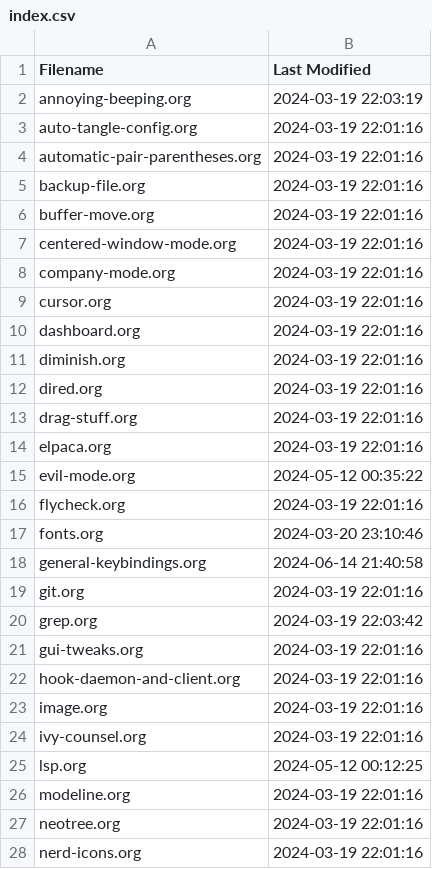
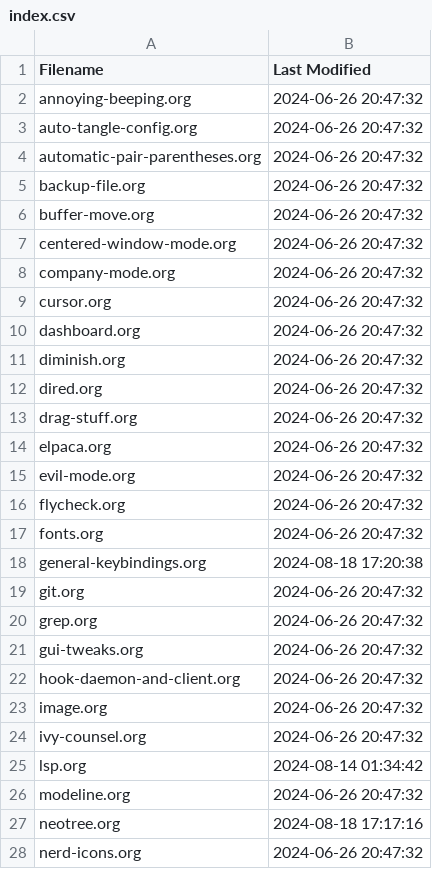
Before and after one commit to Doomwhite/emacs, a CSV file: index.csv, drawn as a sheet; only a part is shown; the diff covers the shown part only.

```diff
--- a/index.csv
+++ b/index.csv
@@ -1,28 +1,28 @@
 Filename,Last Modified
-annoying-beeping.org,2024-03-19 22:03:19
-auto-tangle-config.org,2024-03-19 22:01:16
-automatic-pair-parentheses.org,2024-03-19 22:01:16
-backup-file.org,2024-03-19 22:01:16
-buffer-move.org,2024-03-19 22:01:16
-centered-window-mode.org,2024-03-19 22:01:16
-company-mode.org,2024-03-19 22:01:16
-cursor.org,2024-03-19 22:01:16
-dashboard.org,2024-03-19 22:01:16
-diminish.org,2024-03-19 22:01:16
-dired.org,2024-03-19 22:01:16
-drag-stuff.org,2024-03-19 22:01:16
-elpaca.org,2024-03-19 22:01:16
-evil-mode.org,2024-05-12 00:35:22
-flycheck.org,2024-03-19 22:01:16
-fonts.org,2024-03-20 23:10:46
-general-keybindings.org,2024-06-14 21:40:58
-git.org,2024-03-19 22:01:16
-grep.org,2024-03-19 22:03:42
-gui-tweaks.org,2024-03-19 22:01:16
-hook-daemon-and-client.org,2024-03-19 22:01:16
-image.org,2024-03-19 22:01:16
-ivy-counsel.org,2024-03-19 22:01:16
-lsp.org,2024-05-12 00:12:25
-modeline.org,2024-03-19 22:01:16
-neotree.org,2024-03-19 22:01:16
-nerd-icons.org,2024-03-19 22:01:16
+annoying-beeping.org,2024-06-26 20:47:32
+auto-tangle-config.org,2024-06-26 20:47:32
+automatic-pair-parentheses.org,2024-06-26 20:47:32
+backup-file.org,2024-06-26 20:47:32
+buffer-move.org,2024-06-26 20:47:32
+centered-window-mode.org,2024-06-26 20:47:32
+company-mode.org,2024-06-26 20:47:32
+cursor.org,2024-06-26 20:47:32
+dashboard.org,2024-06-26 20:47:32
+diminish.org,2024-06-26 20:47:32
+dired.org,2024-06-26 20:47:32
+drag-stuff.org,2024-06-26 20:47:32
+elpaca.org,2024-06-26 20:47:32
+evil-mode.org,2024-06-26 20:47:32
+flycheck.org,2024-06-26 20:47:32
+fonts.org,2024-06-26 20:47:32
+general-keybindings.org,2024-08-18 17:20:38
+git.org,2024-06-26 20:47:32
+grep.org,2024-06-26 20:47:32
+gui-tweaks.org,2024-06-26 20:47:32
+hook-daemon-and-client.org,2024-06-26 20:47:32
+image.org,2024-06-26 20:47:32
+ivy-counsel.org,2024-06-26 20:47:32
+lsp.org,2024-08-14 01:34:42
+modeline.org,2024-06-26 20:47:32
+neotree.org,2024-08-18 17:17:16
+nerd-icons.org,2024-06-26 20:47:32
```
Also changed, not shown: 14 edited cells elsewhere in this file, 8 other files.
